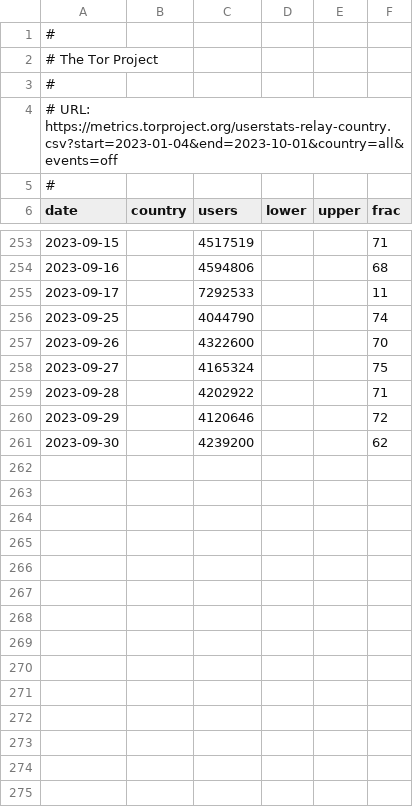
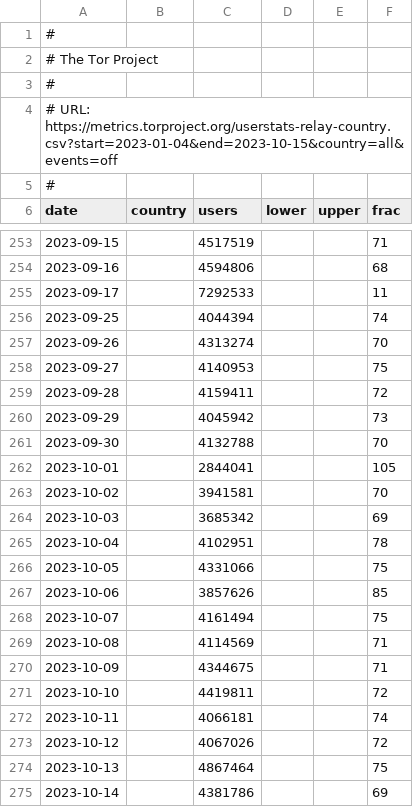
Before and after one commit to turfed/snowflake-paper, a CSV file: figures/users/userstats-relay-country.csv, drawn as a sheet; only a part is shown, gaps mark what is left out.

```diff
--- a/figures/users/userstats-relay-country.csv
+++ b/figures/users/userstats-relay-country.csv
@@ -3,3 +3,3 @@
 #
-# URL: https://metrics.torproject.org/userstats-relay-country.csv?start=2023-01-04&end=2023-10-01&country=all&events=off
+# URL: https://metrics.torproject.org/userstats-relay-country.csv?start=2023-01-04&end=2023-10-15&country=all&events=off
 #
@@ -255,7 +255,21 @@ date,country,users,lower,upper,frac
 2023-09-17,,7292533,,,11
-2023-09-25,,4044790,,,74
-2023-09-26,,4322600,,,70
-2023-09-27,,4165324,,,75
-2023-09-28,,4202922,,,71
-2023-09-29,,4120646,,,72
-2023-09-30,,4239200,,,62
+2023-09-25,,4044394,,,74
+2023-09-26,,4313274,,,70
+2023-09-27,,4140953,,,75
+2023-09-28,,4159411,,,72
+2023-09-29,,4045942,,,73
+2023-09-30,,4132788,,,70
+2023-10-01,,2844041,,,105
+2023-10-02,,3941581,,,70
+2023-10-03,,3685342,,,69
+2023-10-04,,4102951,,,78
+2023-10-05,,4331066,,,75
+2023-10-06,,3857626,,,85
+2023-10-07,,4161494,,,75
+2023-10-08,,4114569,,,71
+2023-10-09,,4344675,,,71
+2023-10-10,,4419811,,,72
+2023-10-11,,4066181,,,74
+2023-10-12,,4067026,,,72
+2023-10-13,,4867464,,,75
+2023-10-14,,4381786,,,69
```
Also changed, not shown: figures/proxies/client-match.csv, figures/proxies/proxy-nat-type.csv, 5 other files.
